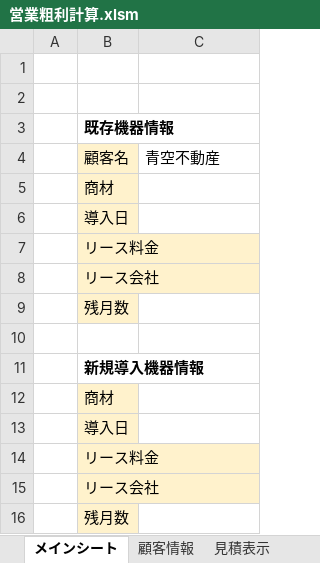
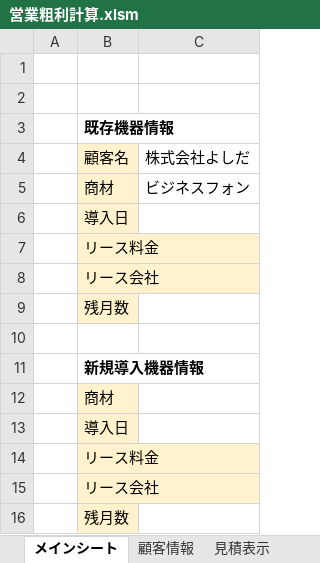
Before and after one commit to ShotaroObata/play, an Excel workbook: 営業粗利計算.xlsm, sheet メインシート, drawn as a sheet; values as stored, in another font and other column widths than the file's, no borders; charts and pictures not drawn; the diff names each change by its address in the sheet, - before the commit and + after, or states it on an @@ line.

```diff
--- a/営業粗利計算.xlsm (sheet メインシート)
+++ b/営業粗利計算.xlsm (sheet メインシート)
-C4: 青空不動産
+C4: 株式会社よしだ
-C5: (empty)
+C5: ビジネスフォン
```
Also changed, not shown: sheet 顧客情報.
